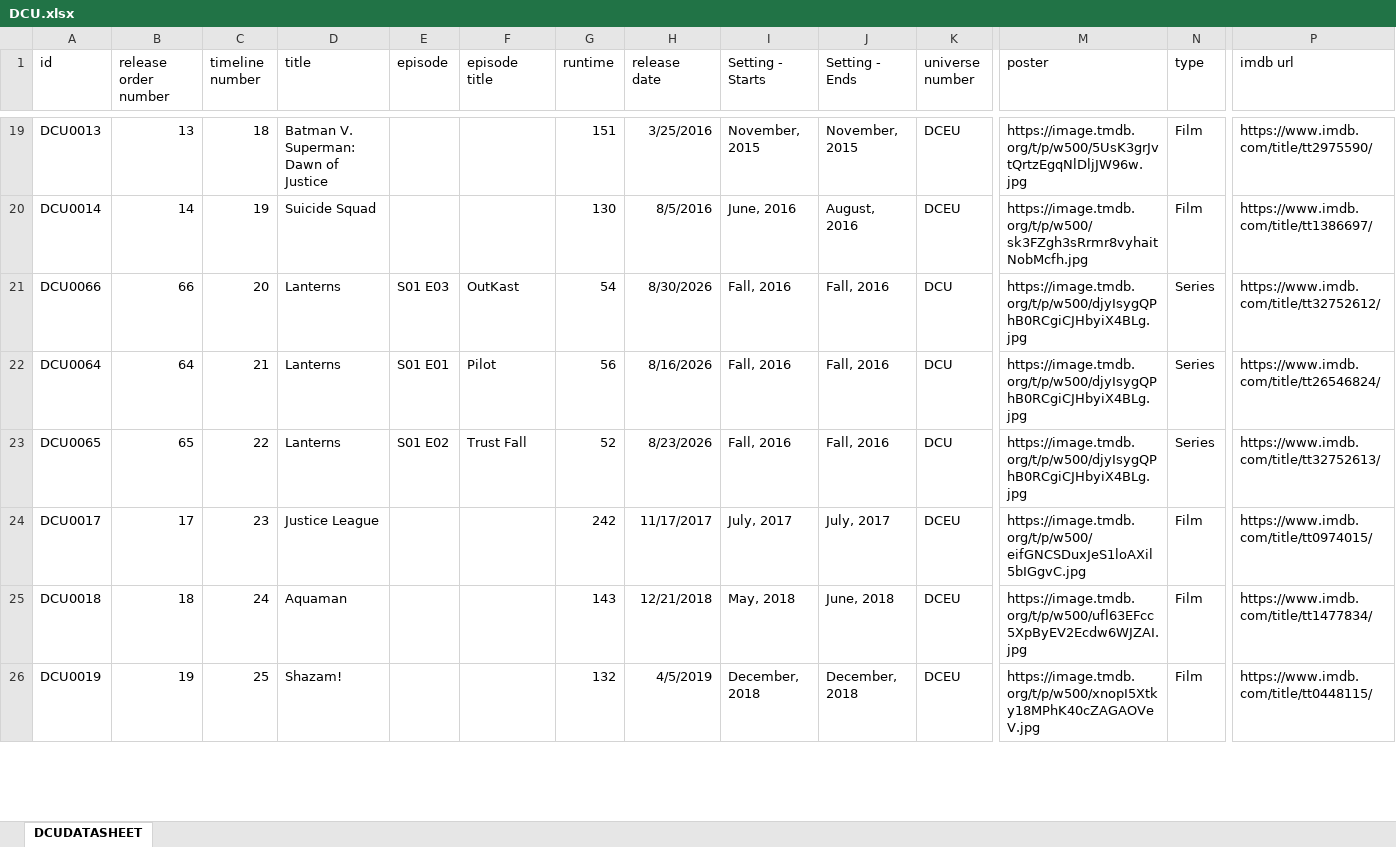
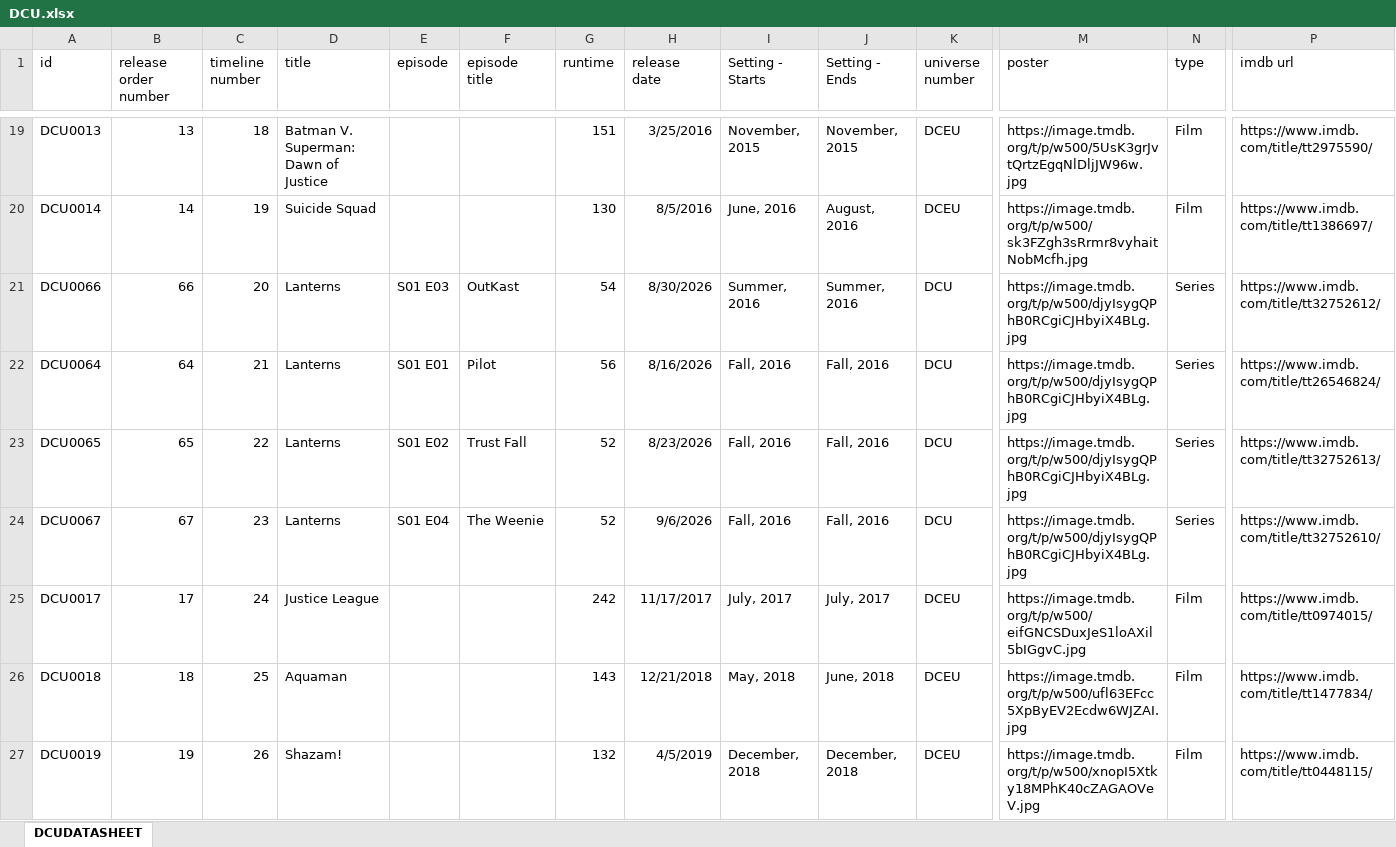
Before and after one commit to Arnixen/thecanoncatalog, an Excel workbook: DCU.xlsx, sheet DCUDATASHEET, drawn as a sheet; only a part is shown, gaps mark what is left out; values as stored, in another font and other column widths than the file's, no borders; addresses are those after the commit; rows hold the shown columns only; the diff covers the shown part only; the diff names each change by its address in the sheet, - before the commit and + after, or states it on an @@ line.

```diff
--- a/DCU.xlsx (sheet DCUDATASHEET)
+++ b/DCU.xlsx (sheet DCUDATASHEET)
-I21 (Setting - Starts): Fall, 2016
+I21 (Setting - Starts): Summer, 2016
-J21 (Setting - Ends): Fall, 2016
+J21 (Setting - Ends): Summer, 2016
+row 24: DCU0067 | 67 | 23 | Lanterns | S01 E04 | The Weenie | 52 | 9/6/2026 | Fall, 2016 | Fall, 2016 | DCU | https://image.tmdb.org/t/p/w500/djyIsygQPhB0RCgiCJHbyiX4BLg.jpg | Series | https://www.imdb.com/title/tt32752610/
-C25 (timeline number): 23
+C25 (timeline number): 24
-C26 (timeline number): 24
+C26 (timeline number): 25
-C27 (timeline number): 25
+C27 (timeline number): 26
```
Also changed, not shown: 1 removed row and 41 edited cells elsewhere in this sheet, STARWARS.xlsx.
